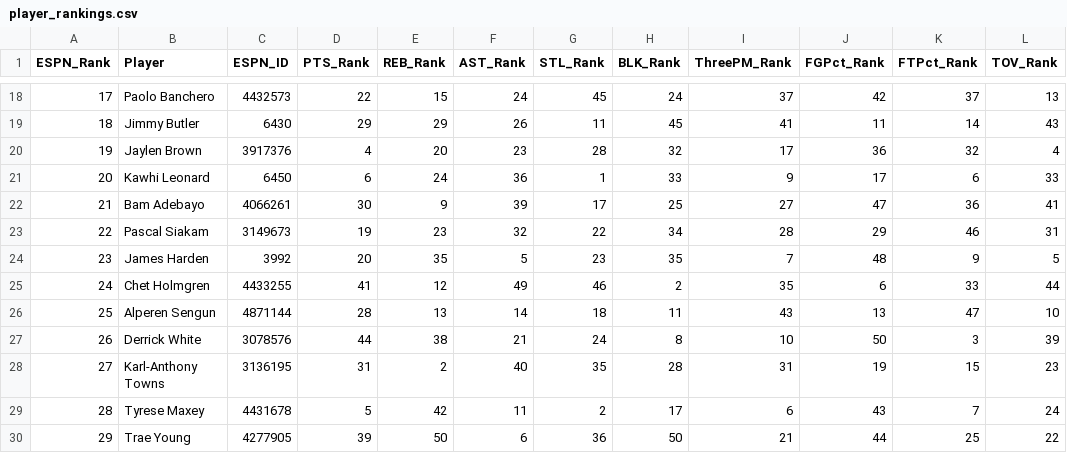
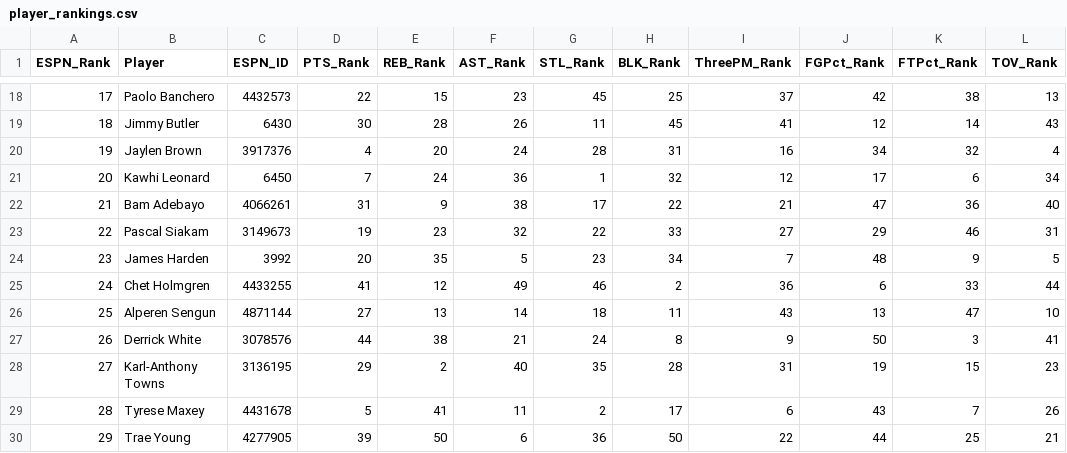
Before and after one commit to jeremyacohen/nba-hunter, a CSV file: data/player_rankings.csv, drawn as a sheet; only a part is shown, gaps mark what is left out; the diff covers the shown part only.

```diff
--- a/data/player_rankings.csv
+++ b/data/player_rankings.csv
@@ -18,13 +18,13 @@ ESPN_Rank,Player,ESPN_ID,PTS_Rank,REB_Rank,AST_Rank,STL_Rank,BLK_Rank,ThreePM_Ra
-17,Paolo Banchero,4432573,22,15,24,45,24,37,42,37,13
-18,Jimmy Butler,6430,29,29,26,11,45,41,11,14,43
-19,Jaylen Brown,3917376,4,20,23,28,32,17,36,32,4
-20,Kawhi Leonard,6450,6,24,36,1,33,9,17,6,33
-21,Bam Adebayo,4066261,30,9,39,17,25,27,47,36,41
-22,Pascal Siakam,3149673,19,23,32,22,34,28,29,46,31
-23,James Harden,3992,20,35,5,23,35,7,48,9,5
-24,Chet Holmgren,4433255,41,12,49,46,2,35,6,33,44
-25,Alperen Sengun,4871144,28,13,14,18,11,43,13,47,10
-26,Derrick White,3078576,44,38,21,24,8,10,50,3,39
-27,Karl-Anthony Towns,3136195,31,2,40,35,28,31,19,15,23
-28,Tyrese Maxey,4431678,5,42,11,2,17,6,43,7,24
-29,Trae Young,4277905,39,50,6,36,50,21,44,25,22
+17,Paolo Banchero,4432573,22,15,23,45,25,37,42,38,13
+18,Jimmy Butler,6430,30,28,26,11,45,41,12,14,43
+19,Jaylen Brown,3917376,4,20,24,28,31,16,34,32,4
+20,Kawhi Leonard,6450,7,24,36,1,32,12,17,6,34
+21,Bam Adebayo,4066261,31,9,38,17,22,21,47,36,40
+22,Pascal Siakam,3149673,19,23,32,22,33,27,29,46,31
+23,James Harden,3992,20,35,5,23,34,7,48,9,5
+24,Chet Holmgren,4433255,41,12,49,46,2,36,6,33,44
+25,Alperen Sengun,4871144,27,13,14,18,11,43,13,47,10
+26,Derrick White,3078576,44,38,21,24,8,9,50,3,41
+27,Karl-Anthony Towns,3136195,29,2,40,35,28,31,19,15,23
+28,Tyrese Maxey,4431678,5,41,11,2,17,6,43,7,26
+29,Trae Young,4277905,39,50,6,36,50,22,44,25,21
```
Also changed, not shown: 80 edited cells elsewhere in this file, data/player_stats.csv, 1 other file.
